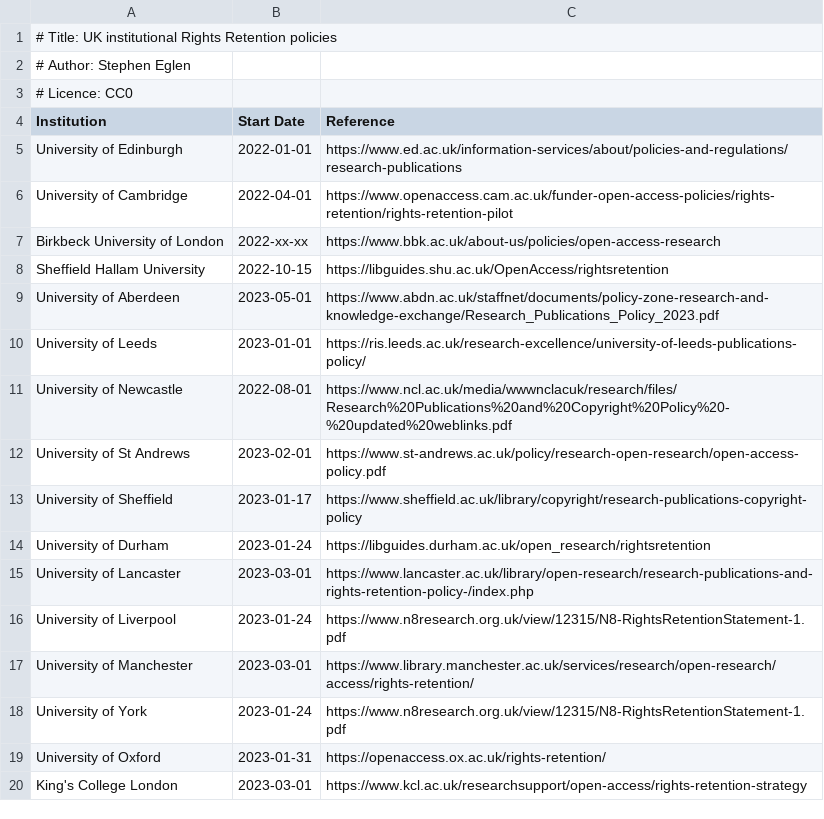
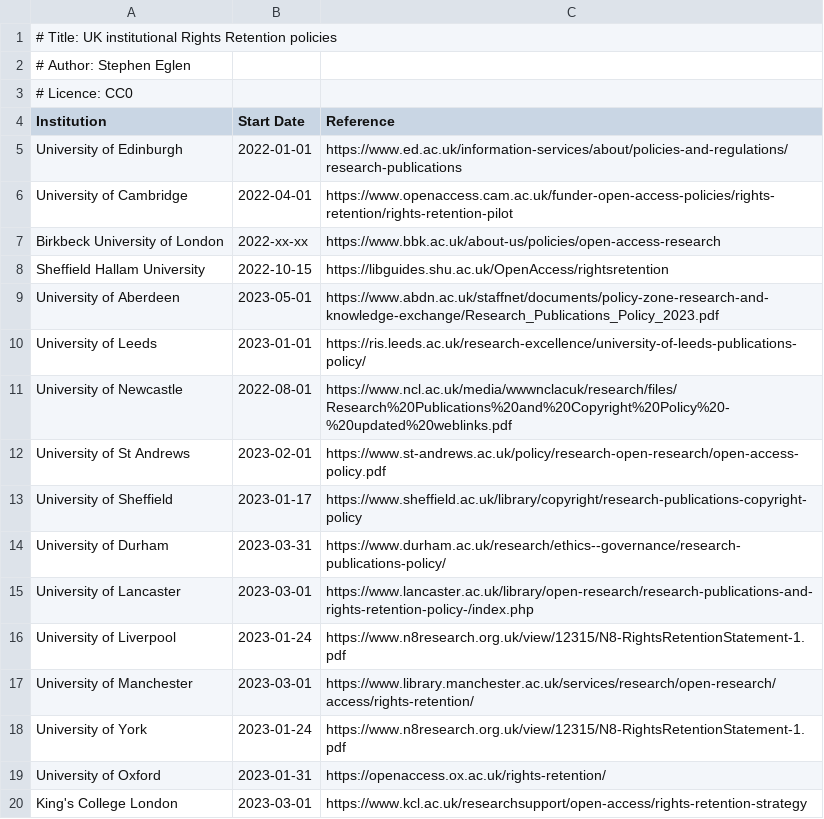
Before and after one commit to sje30/rrs, a CSV file: ukinstitutions.csv, drawn as a sheet.

Commit message:
update Durham with link to policy/ launch date

```diff
--- a/ukinstitutions.csv
+++ b/ukinstitutions.csv
@@ -13,3 +13,3 @@ University of St Andrews,2023-02-01,https://www.st-andrews.ac.uk/policy/research
 University of Sheffield,2023-01-17,https://www.sheffield.ac.uk/library/copyright/research-publications-copyright-policy
-University of Durham,2023-01-24,https://libguides.durham.ac.uk/open_research/rightsretention
+University of Durham,2023-03-31,https://www.durham.ac.uk/research/ethics--governance/research-publications-policy/
 University of Lancaster,2023-03-01,https://www.lancaster.ac.uk/library/open-research/research-publications-and-rights-retention-policy-/index.php
```
